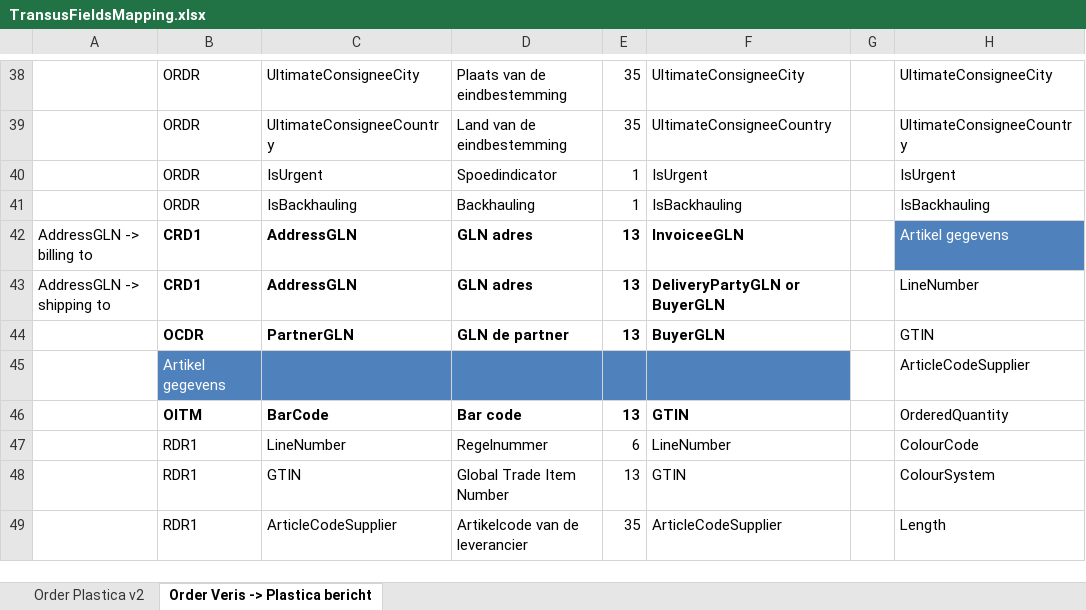
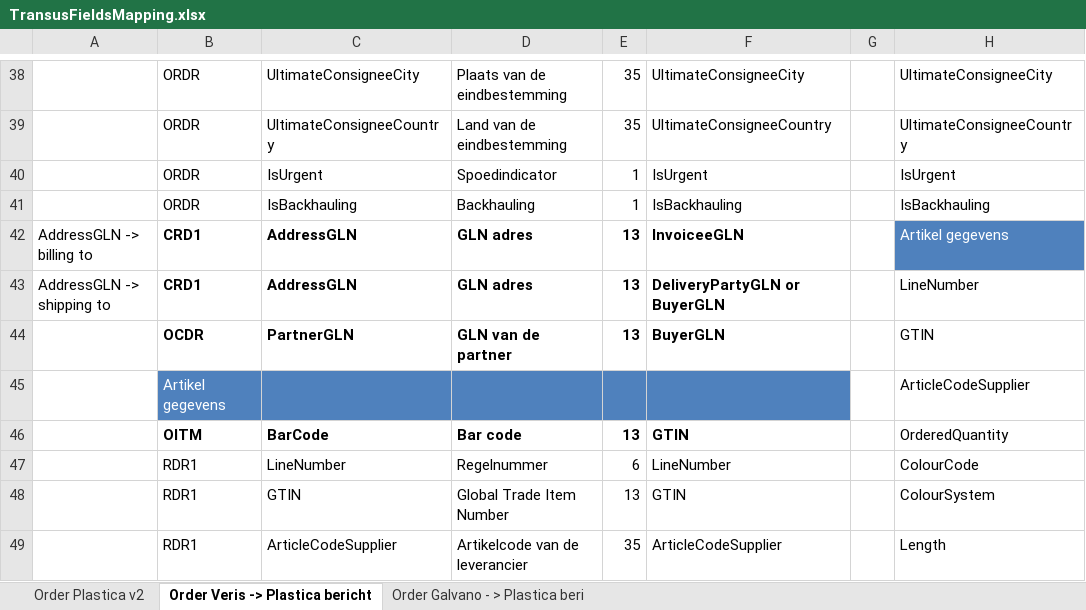
Before and after one commit to GameBayoumy/EdiConnector, an Excel workbook: TransusFieldsMapping.xlsx, sheet Order Veris -> Plastica bericht, drawn as a sheet; only a part is shown, gaps mark what is left out; values as stored, in another font and other column widths than the file's, no borders; table styles not drawn; the diff names each change by its address in the sheet, - before the commit and + after, or states it on an @@ line.

```diff
--- a/TransusFieldsMapping.xlsx (sheet Order Veris -> Plastica bericht)
+++ b/TransusFieldsMapping.xlsx (sheet Order Veris -> Plastica bericht)
+sheet tab: Order Galvano - > Plastica beri
-D44: GLN de partner
+D44: GLN van de partner
```
Also changed, not shown: 3 other files.
